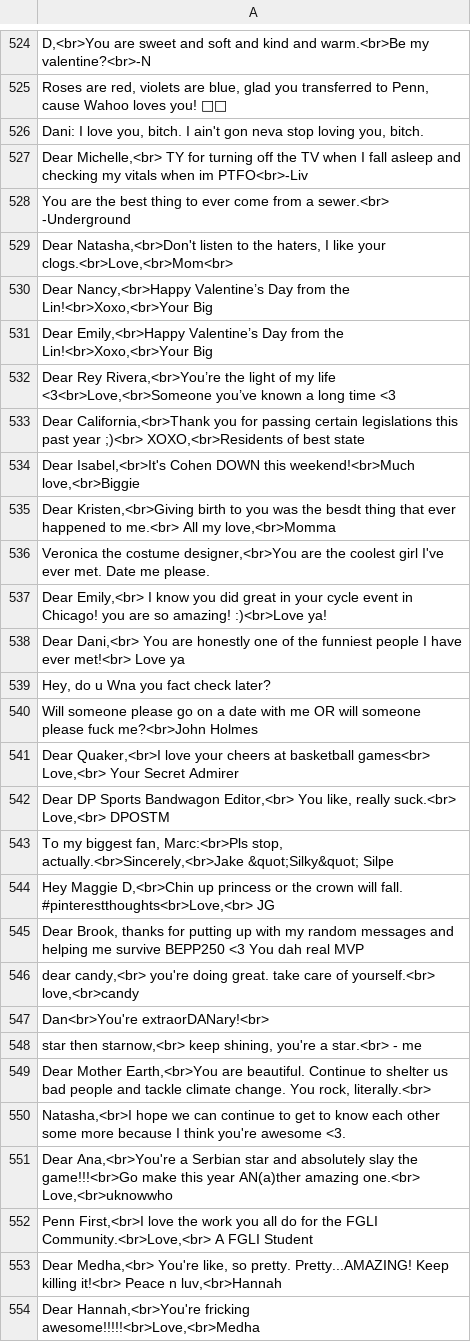
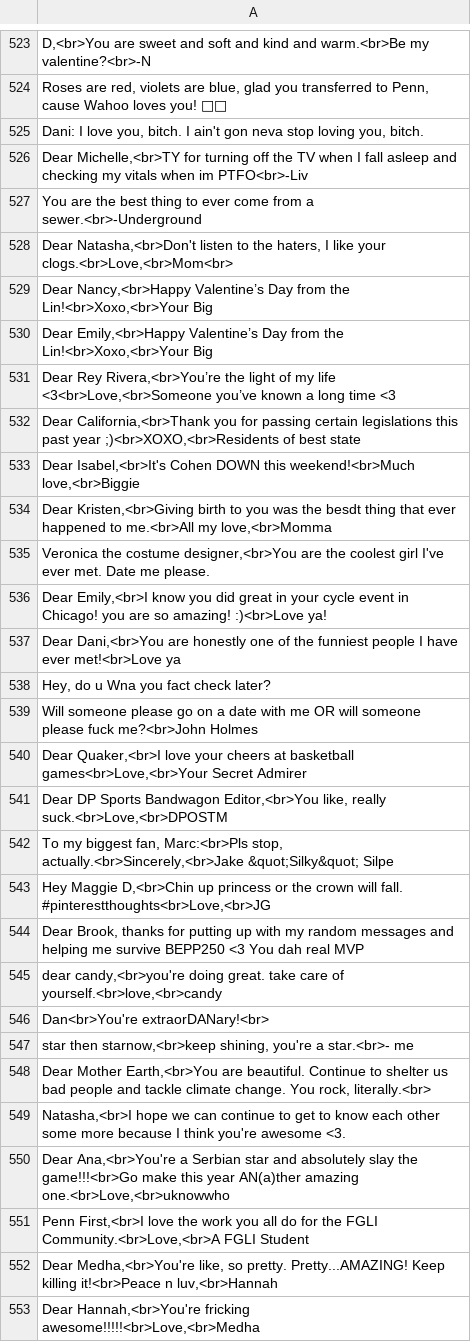
Before and after one commit to dailypenn/old.projects.34st.com, a CSV file: 2018/02/valentines/lovenotes/notes.csv, drawn as a sheet; only a part is shown, gaps mark what is left out; the diff covers the shown part only.

Commit message:
clean up spacing in love notes a little

```diff
--- a/2018/02/valentines/lovenotes/notes.csv
+++ b/2018/02/valentines/lovenotes/notes.csv
@@ -526,4 +525,4 @@
 "Dani: I love you, bitch. I ain't gon neva stop loving you, bitch."
-"Dear Michelle,<br> TY for turning off the TV when I fall asleep and checking my vitals when im PTFO<br>-Liv"
-"You are the best thing to ever come from a sewer.<br> -Underground"
+"Dear Michelle,<br>TY for turning off the TV when I fall asleep and checking my vitals when im PTFO<br>-Liv"
+"You are the best thing to ever come from a sewer.<br>-Underground"
 "Dear Natasha,<br>Don't listen to the haters, I like your clogs.<br>Love,<br>Mom<br>"
@@ -532,2 +531,2 @@
 "Dear Rey Rivera,<br>You’re the light of my life <3<br>Love,<br>Someone you’ve known a long time <3"
-"Dear California,<br>Thank you for passing certain legislations this past year ;)<br> XOXO,<br>Residents of best state"
+"Dear California,<br>Thank you for passing certain legislations this past year ;)<br>XOXO,<br>Residents of best state"
@@ -535,4 +534,4 @@
-"Dear Kristen,<br>Giving birth to you was the besdt thing that ever happened to me.<br> All my love,<br>Momma "
+"Dear Kristen,<br>Giving birth to you was the besdt thing that ever happened to me.<br>All my love,<br>Momma"
 "Veronica the costume designer,<br>You are the coolest girl I've ever met. Date me please."
-"Dear Emily,<br> I know you did great in your cycle event in Chicago! you are so amazing! :)<br>Love ya!"
-"Dear Dani,<br> You are honestly one of the funniest people I have ever met!<br> Love ya "
+"Dear Emily,<br>I know you did great in your cycle event in Chicago! you are so amazing! :)<br>Love ya!"
+"Dear Dani,<br>You are honestly one of the funniest people I have ever met!<br>Love ya"
@@ -540,9 +539,9 @@
 "Will someone please go on a date with me OR will someone please fuck me?<br>John Holmes"
-"Dear Quaker,<br>I love your cheers at basketball games<br> Love,<br> Your Secret Admirer "
-"Dear DP Sports Bandwagon Editor,<br> You like, really suck.<br> Love,<br> DPOSTM "
+"Dear Quaker,<br>I love your cheers at basketball games<br>Love,<br>Your Secret Admirer"
+"Dear DP Sports Bandwagon Editor,<br>You like, really suck.<br>Love,<br>DPOSTM"
 "To my biggest fan, Marc:<br>Pls stop, actually.<br>Sincerely,<br>Jake &quot;Silky&quot; Silpe"
-"Hey Maggie D,<br>Chin up princess or the crown will fall. #pinterestthoughts<br>Love,<br> JG "
+"Hey Maggie D,<br>Chin up princess or the crown will fall. #pinterestthoughts<br>Love,<br>JG"
 "Dear Brook, thanks for putting up with my random messages and helping me survive BEPP250 <3 You dah real MVP"
-"dear candy,<br> you're doing great. take care of yourself.<br> love,<br>candy"
+"dear candy,<br>you're doing great. take care of yourself.<br>love,<br>candy"
 "Dan<br>You're extraorDANary!<br>"
-"star then starnow,<br> keep shining, you're a star.<br> - me "
+"star then starnow,<br>keep shining, you're a star.<br>- me"
@@ -550,5 +549,5 @@
 "Natasha,<br>I hope we can continue to get to know each other some more because I think you're awesome <3."
-"Dear Ana,<br>You're a Serbian star and absolutely slay the game!!!<br>Go make this year AN(a)ther amazing one.<br> Love,<br>uknowwho"
-"Penn First,<br>I love the work you all do for the FGLI Community.<br>Love,<br> A FGLI Student"
-"Dear Medha,<br> You're like, so pretty. Pretty...AMAZING! Keep killing it!<br> Peace n luv,<br>Hannah "
+"Dear Ana,<br>You're a Serbian star and absolutely slay the game!!!<br>Go make this year AN(a)ther amazing one.<br>Love,<br>uknowwho"
+"Penn First,<br>I love the work you all do for the FGLI Community.<br>Love,<br>A FGLI Student"
+"Dear Medha,<br>You're like, so pretty. Pretty...AMAZING! Keep killing it!<br>Peace n luv,<br>Hannah"
 "Dear Hannah,<br>You're fricking awesome!!!!!<br>Love,<br>Medha"
```
Also changed, not shown: 1 removed row and 158 edited cells elsewhere in this file.
